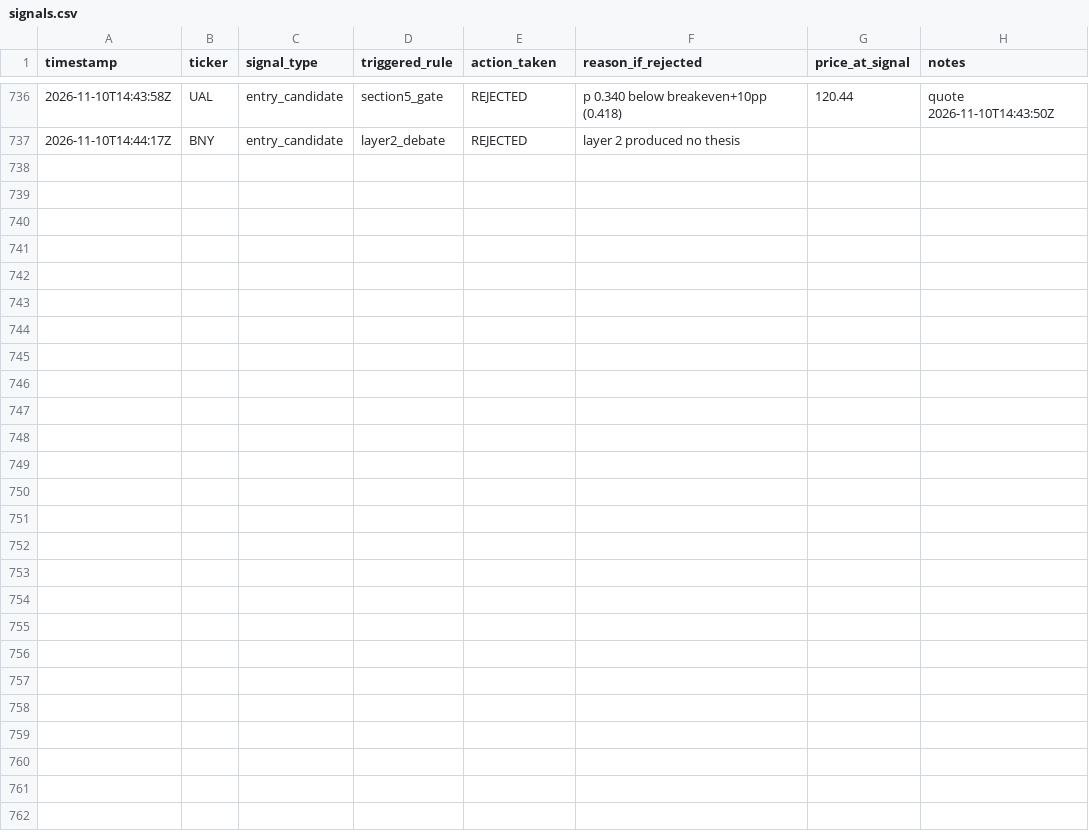
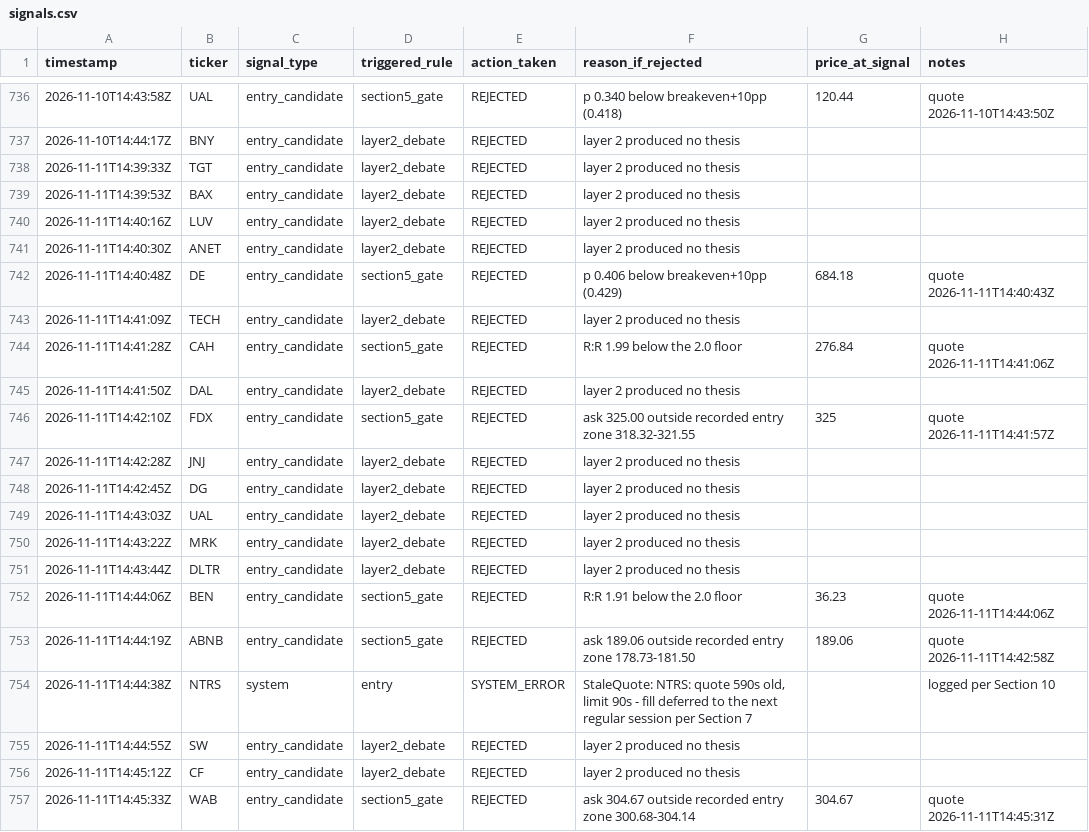
Before and after one commit to MaverickThompson/stock-agent, a CSV file: study/signals.csv, drawn as a sheet; only a part is shown, gaps mark what is left out; the diff names each change by its address in the sheet, - before the commit and + after, or states it on an @@ line.

Commit message:
study: session 2026-11-11

```diff
--- a/study/signals.csv
+++ b/study/signals.csv
+row 738: 2026-11-11T14:39:33Z | TGT | entry_candidate | layer2_debate | REJECTED | layer 2 produced no thesis
+row 739: 2026-11-11T14:39:53Z | BAX | entry_candidate | layer2_debate | REJECTED | layer 2 produced no thesis
+row 740: 2026-11-11T14:40:16Z | LUV | entry_candidate | layer2_debate | REJECTED | layer 2 produced no thesis
+row 741: 2026-11-11T14:40:30Z | ANET | entry_candidate | layer2_debate | REJECTED | layer 2 produced no thesis
+row 742: 2026-11-11T14:40:48Z | DE | entry_candidate | section5_gate | REJECTED | p 0.406 below breakeven+10pp (0.429) | 684.18 | quote 2026-11-11T14:40:43Z
+row 743: 2026-11-11T14:41:09Z | TECH | entry_candidate | layer2_debate | REJECTED | layer 2 produced no thesis
+row 744: 2026-11-11T14:41:28Z | CAH | entry_candidate | section5_gate | REJECTED | R:R 1.99 below the 2.0 floor | 276.84 | quote 2026-11-11T14:41:06Z
+row 745: 2026-11-11T14:41:50Z | DAL | entry_candidate | layer2_debate | REJECTED | layer 2 produced no thesis
+row 746: 2026-11-11T14:42:10Z | FDX | entry_candidate | section5_gate | REJECTED | ask 325.00 outside recorded entry zone 318.32-321.55 | 325 | quote 2026-11-11T14:41:57Z
+row 747: 2026-11-11T14:42:28Z | JNJ | entry_candidate | layer2_debate | REJECTED | layer 2 produced no thesis
+row 748: 2026-11-11T14:42:45Z | DG | entry_candidate | layer2_debate | REJECTED | layer 2 produced no thesis
+row 749: 2026-11-11T14:43:03Z | UAL | entry_candidate | layer2_debate | REJECTED | layer 2 produced no thesis
+row 750: 2026-11-11T14:43:22Z | MRK | entry_candidate | layer2_debate | REJECTED | layer 2 produced no thesis
+row 751: 2026-11-11T14:43:44Z | DLTR | entry_candidate | layer2_debate | REJECTED | layer 2 produced no thesis
+row 752: 2026-11-11T14:44:06Z | BEN | entry_candidate | section5_gate | REJECTED | R:R 1.91 below the 2.0 floor | 36.23 | quote 2026-11-11T14:44:06Z
+row 753: 2026-11-11T14:44:19Z | ABNB | entry_candidate | section5_gate | REJECTED | ask 189.06 outside recorded entry zone 178.73-181.50 | 189.06 | quote 2026-11-11T14:42:58Z
+row 754: 2026-11-11T14:44:38Z | NTRS | system | entry | SYSTEM_ERROR | StaleQuote: NTRS: quote 590s old, limit 90s - fill deferred to the next regular session per Section 7 |  | logged per Section 10
+row 755: 2026-11-11T14:44:55Z | SW | entry_candidate | layer2_debate | REJECTED | layer 2 produced no thesis
+row 756: 2026-11-11T14:45:12Z | CF | entry_candidate | layer2_debate | REJECTED | layer 2 produced no thesis
+row 757: 2026-11-11T14:45:33Z | WAB | entry_candidate | section5_gate | REJECTED | ask 304.67 outside recorded entry zone 300.68-304.14 | 304.67 | quote 2026-11-11T14:45:31Z
```
